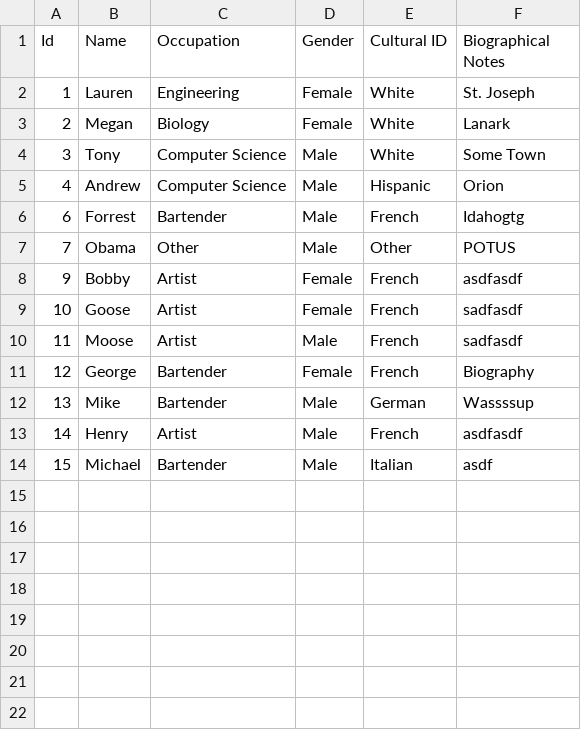
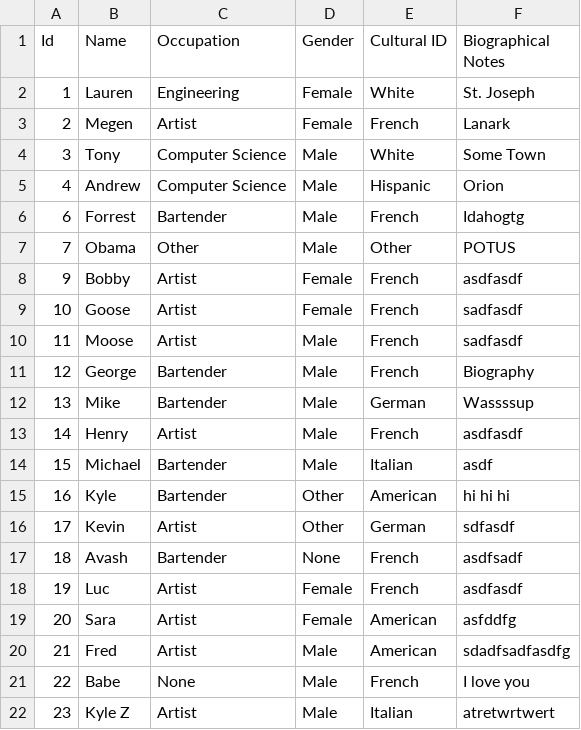
Before and after one commit to AugustanaCSC285Fall16/FlickerRepo, a CSV file: FlickerProject/DataFiles/PersonData.csv, drawn as a sheet.

```diff
--- a/FlickerProject/DataFiles/PersonData.csv
+++ b/FlickerProject/DataFiles/PersonData.csv
@@ -2,3 +2,3 @@
 "1","Lauren","Engineering","Female","White","St. Joseph"
-"2","Megan","Biology","Female","White","Lanark"
+"2","Megen","Artist","Female","French","Lanark"
 "3","Tony","Computer Science","Male","White","Some Town"
@@ -10,3 +10,3 @@
 "11","Moose","Artist","Male","French","sadfasdf"
-"12","George","Bartender","Female","French","Biography"
+"12","George","Bartender","Male","French","Biography"
 "13","Mike","Bartender","Male","German","Wassssup"
@@ -14 +14,9 @@
 "15","Michael","Bartender","Male","Italian","asdf"
+"16","Kyle","Bartender","Other","American","hi hi hi "
+"17","Kevin","Artist","Other","German","sdfasdf"
+"18","Avash","Bartender","None","French","asdfsadf"
+"19","Luc","Artist","Female","French","asdfasdf"
+"20","Sara","Artist","Female","American","asfddfg"
+"21","Fred","Artist","Male","American","sdadfsadfasdfg"
+"22","Babe","None","Male","French","I love you"
+"23","Kyle Z","Artist","Male","Italian","atretwrtwert"
```
Also changed, not shown: 2 other files.
